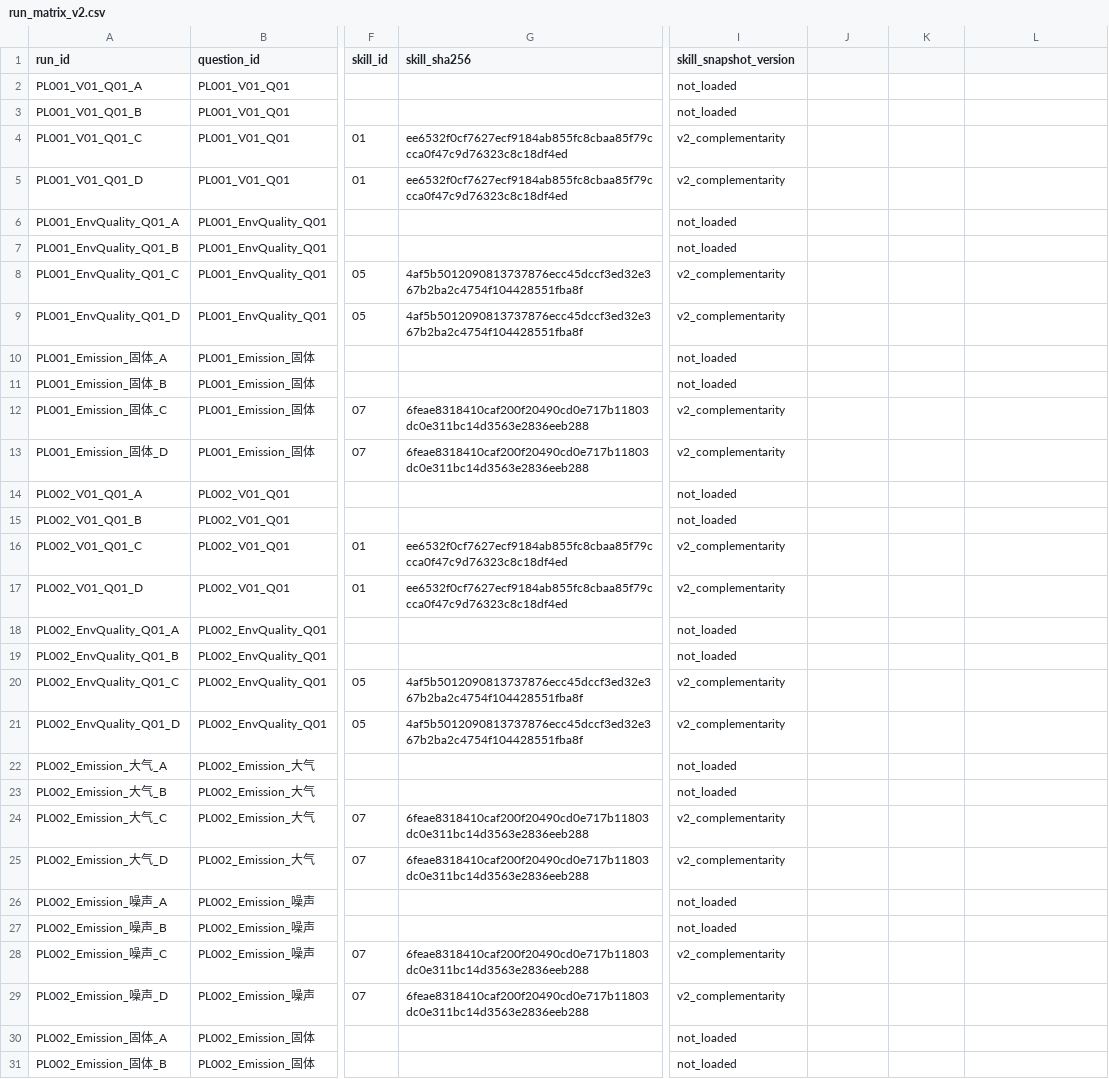
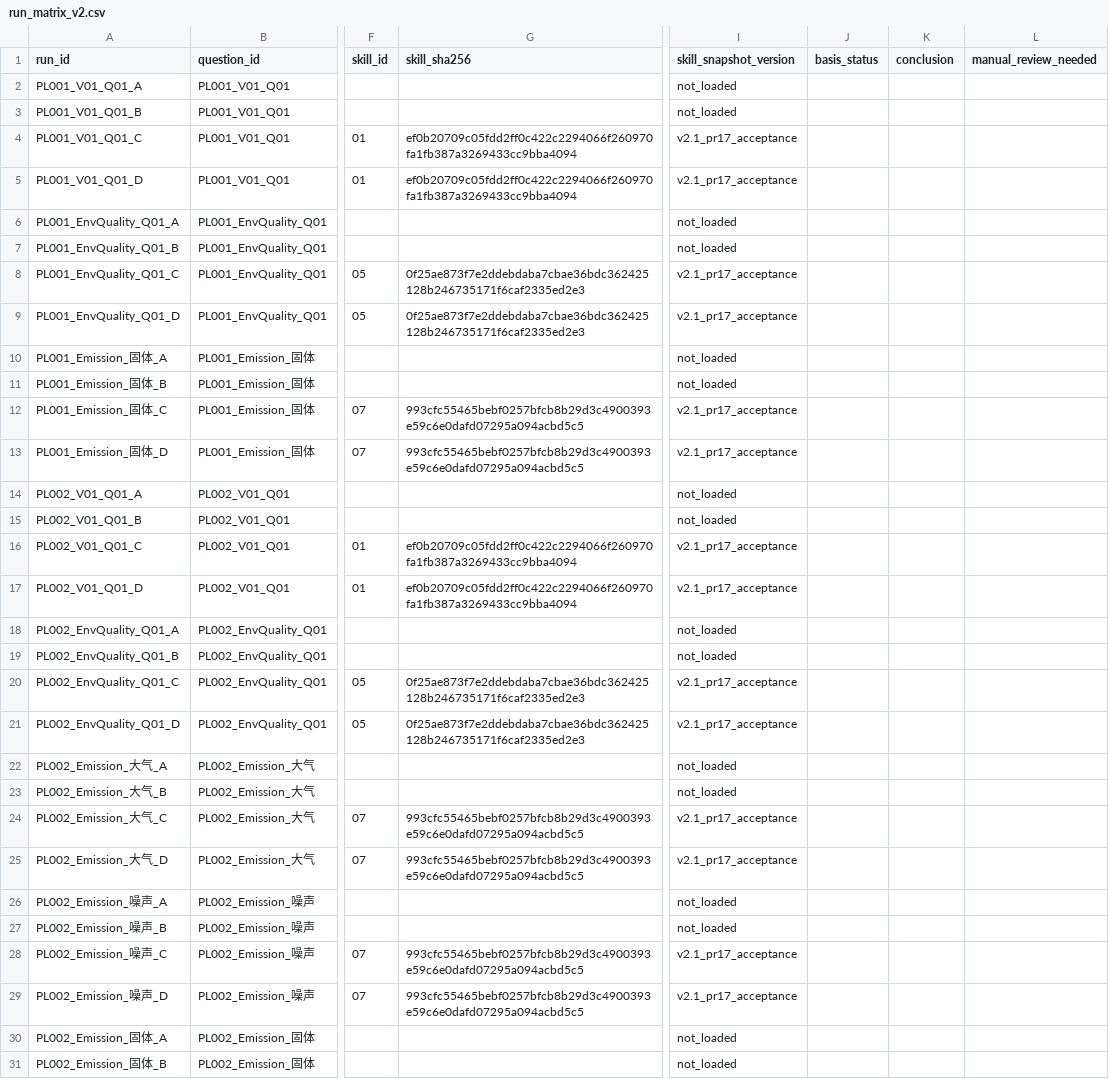
Before and after one commit to qwe1233gbc/eia-openclaw-sync, a CSV file: 10_消融实验设计/06_运行矩阵/run_matrix_v2.csv, drawn as a sheet; only a part is shown, gaps mark what is left out; the diff covers the shown part only; the diff names each change by its address in the sheet, - before the commit and + after, or states it on an @@ line.

Commit message:
fix: make Skill applicability and source boundaries explicit

```diff
--- a/10_消融实验设计/06_运行矩阵/run_matrix_v2.csv
+++ b/10_消融实验设计/06_运行矩阵/run_matrix_v2.csv
-J1: (empty)
+J1: basis_status
-K1: (empty)
+K1: conclusion
-L1: (empty)
+L1: manual_review_needed
-G4:G5 (skill_sha256): ee6532f0cf7627ecf9184ab855fc8cbaa85f79ccca0f47c9d76323c8c18df4ed
+G4:G5 (skill_sha256): ef0b20709c05fdd2ff0c422c2294066f260970fa1fb387a3269433cc9bba4094
-I4:I5 (skill_snapshot_version): v2_complementarity
+I4:I5 (skill_snapshot_version): v2.1_pr17_acceptance
-G8:G9 (skill_sha256): 4af5b5012090813737876ecc45dccf3ed32e367b2ba2c4754f104428551fba8f
+G8:G9 (skill_sha256): 0f25ae873f7e2ddebdaba7cbae36bdc362425128b246735171f6caf2335ed2e3
-I8:I9 (skill_snapshot_version): v2_complementarity
+I8:I9 (skill_snapshot_version): v2.1_pr17_acceptance
-G12:G13 (skill_sha256): 6feae8318410caf200f20490cd0e717b11803dc0e311bc14d3563e2836eeb288
+G12:G13 (skill_sha256): 993cfc55465bebf0257bfcb8b29d3c4900393e59c6e0dafd07295a094acbd5c5
-I12:I13 (skill_snapshot_version): v2_complementarity
+I12:I13 (skill_snapshot_version): v2.1_pr17_acceptance
-G16:G17 (skill_sha256): ee6532f0cf7627ecf9184ab855fc8cbaa85f79ccca0f47c9d76323c8c18df4ed
+G16:G17 (skill_sha256): ef0b20709c05fdd2ff0c422c2294066f260970fa1fb387a3269433cc9bba4094
-I16:I17 (skill_snapshot_version): v2_complementarity
+I16:I17 (skill_snapshot_version): v2.1_pr17_acceptance
-G20:G21 (skill_sha256): 4af5b5012090813737876ecc45dccf3ed32e367b2ba2c4754f104428551fba8f
+G20:G21 (skill_sha256): 0f25ae873f7e2ddebdaba7cbae36bdc362425128b246735171f6caf2335ed2e3
-I20:I21 (skill_snapshot_version): v2_complementarity
+I20:I21 (skill_snapshot_version): v2.1_pr17_acceptance
-G24:G25 (skill_sha256): 6feae8318410caf200f20490cd0e717b11803dc0e311bc14d3563e2836eeb288
+G24:G25 (skill_sha256): 993cfc55465bebf0257bfcb8b29d3c4900393e59c6e0dafd07295a094acbd5c5
-I24:I25 (skill_snapshot_version): v2_complementarity
+I24:I25 (skill_snapshot_version): v2.1_pr17_acceptance
-G28:G29 (skill_sha256): 6feae8318410caf200f20490cd0e717b11803dc0e311bc14d3563e2836eeb288
+G28:G29 (skill_sha256): 993cfc55465bebf0257bfcb8b29d3c4900393e59c6e0dafd07295a094acbd5c5
-I28:I29 (skill_snapshot_version): v2_complementarity
+I28:I29 (skill_snapshot_version): v2.1_pr17_acceptance
```
Also changed, not shown: 80 edited cells elsewhere in this file, 09_环评审核技能库/skill_hashes_v2.csv, 10_消融实验设计/03_Skill冻结快照/skill_hashes_v2.csv, 20 other files.
